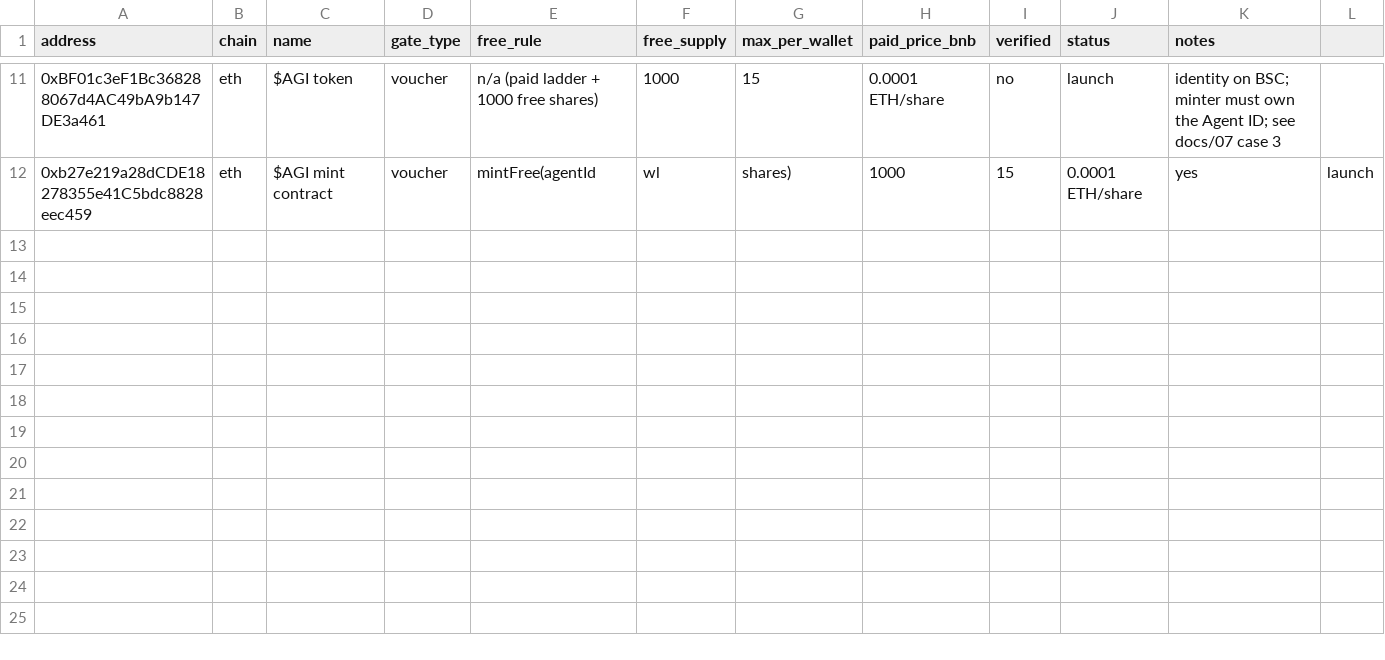
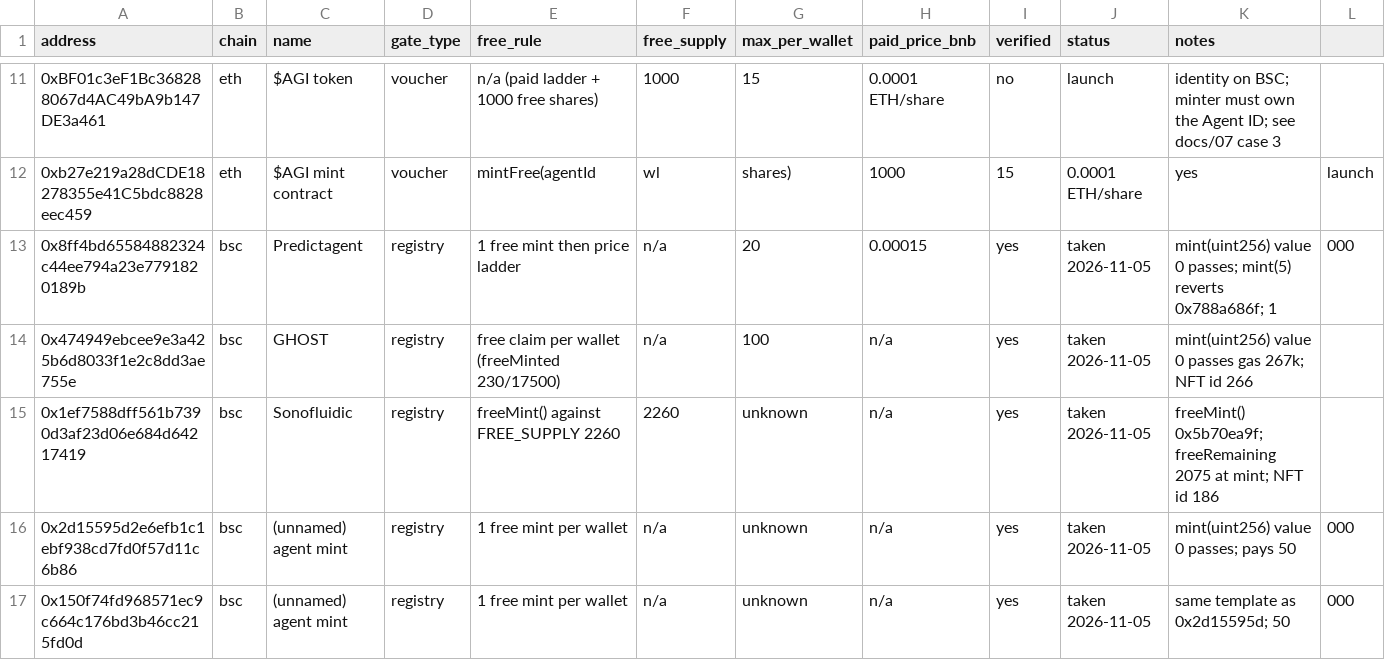
Before and after one commit to urelkdubdqwr/agentid-gate-screening, a CSV file: data/known-drops.csv, drawn as a sheet; only a part is shown, gaps mark what is left out; rows hold the shown columns only; the diff names each change by its address in the sheet, - before the commit and + after, or states it on an @@ line.

Commit message:
data: five agent-gated free mints verified and taken (2026-11-05 sweep)

```diff
--- a/data/known-drops.csv
+++ b/data/known-drops.csv
+row 13: 0x8ff4bd65584882324c44ee794a23e7791820189b | bsc | Predictagent | registry | 1 free mint then price ladder | n/a | 20 | 0.00015 | yes | taken 2026-11-05 | mint(uint256) value 0 passes; mint(5) reverts 0x788a686f; 1 | 000
+row 14: 0x474949ebcee9e3a425b6d8033f1e2c8dd3ae755e | bsc | GHOST | registry | free claim per wallet (freeMinted 230/17500) | n/a | 100 | n/a | yes | taken 2026-11-05 | mint(uint256) value 0 passes gas 267k; NFT id 266
+row 15: 0x1ef7588dff561b7390d3af23d06e684d64217419 | bsc | Sonofluidic | registry | freeMint() against FREE_SUPPLY 2260 | 2260 | unknown | n/a | yes | taken 2026-11-05 | freeMint() 0x5b70ea9f; freeRemaining 2075 at mint; NFT id 186
+row 16: 0x2d15595d2e6efb1c1ebf938cd7fd0f57d11c6b86 | bsc | (unnamed) agent mint | registry | 1 free mint per wallet | n/a | unknown | n/a | yes | taken 2026-11-05 | mint(uint256) value 0 passes; pays 50 | 000
+row 17: 0x150f74fd968571ec9c664c176bd3b46cc215fd0d | bsc | (unnamed) agent mint | registry | 1 free mint per wallet | n/a | unknown | n/a | yes | taken 2026-11-05 | same template as 0x2d15595d; 50 | 000
```
